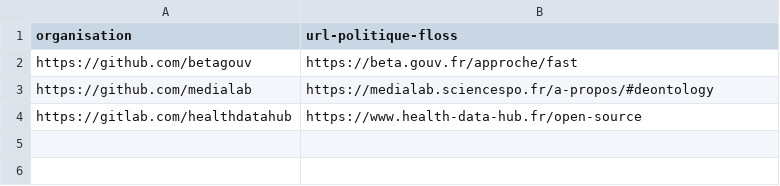
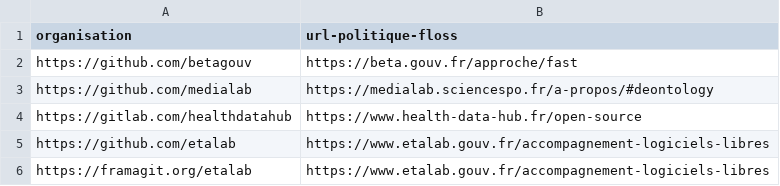
Before and after one commit to DISIC/politique-de-contribution-open-source, a CSV file: comptes-organismes-avec-politique-de-publication-floss.csv, drawn as a sheet.

Commit message:
Ajout de la politique de publication d'Etalab

```diff
--- a/comptes-organismes-avec-politique-de-publication-floss.csv
+++ b/comptes-organismes-avec-politique-de-publication-floss.csv
@@ -4 +4,3 @@ https://github.com/medialab,https://medialab.sciencespo.fr/a-propos/#deontology
 https://gitlab.com/healthdatahub,https://www.health-data-hub.fr/open-source
+https://github.com/etalab,https://www.etalab.gouv.fr/accompagnement-logiciels-libres
+https://framagit.org/etalab,https://www.etalab.gouv.fr/accompagnement-logiciels-libres
```
